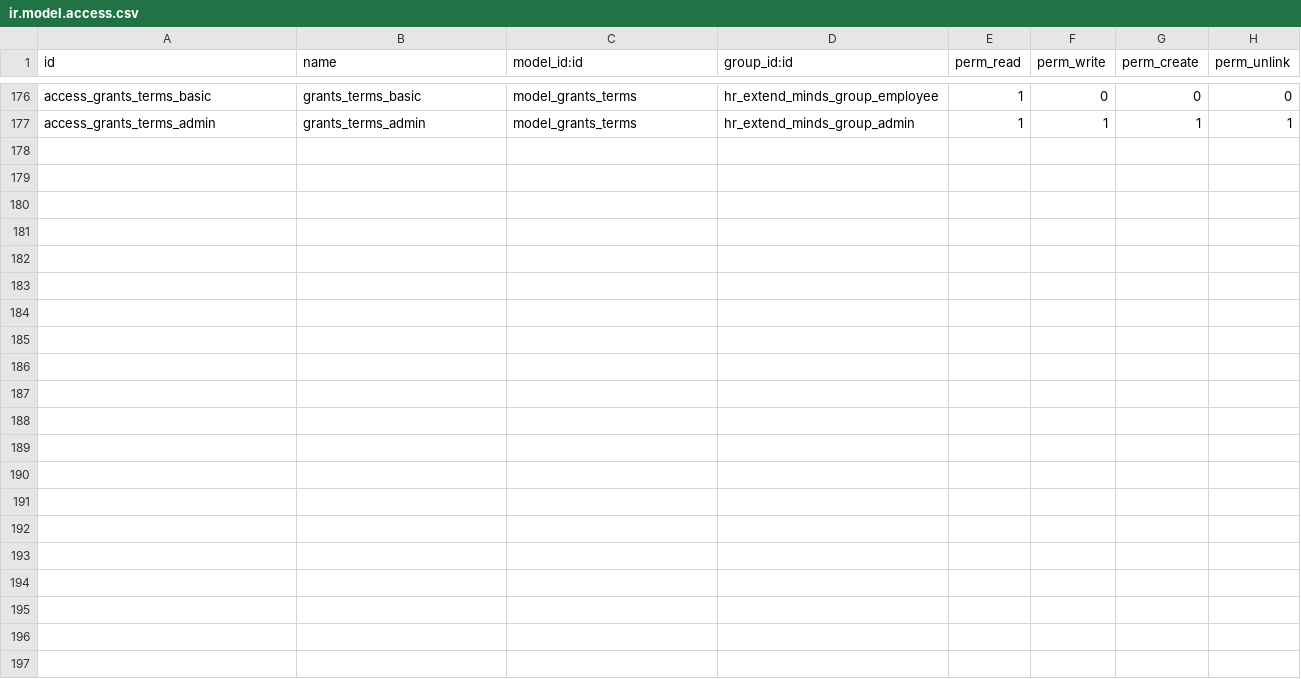
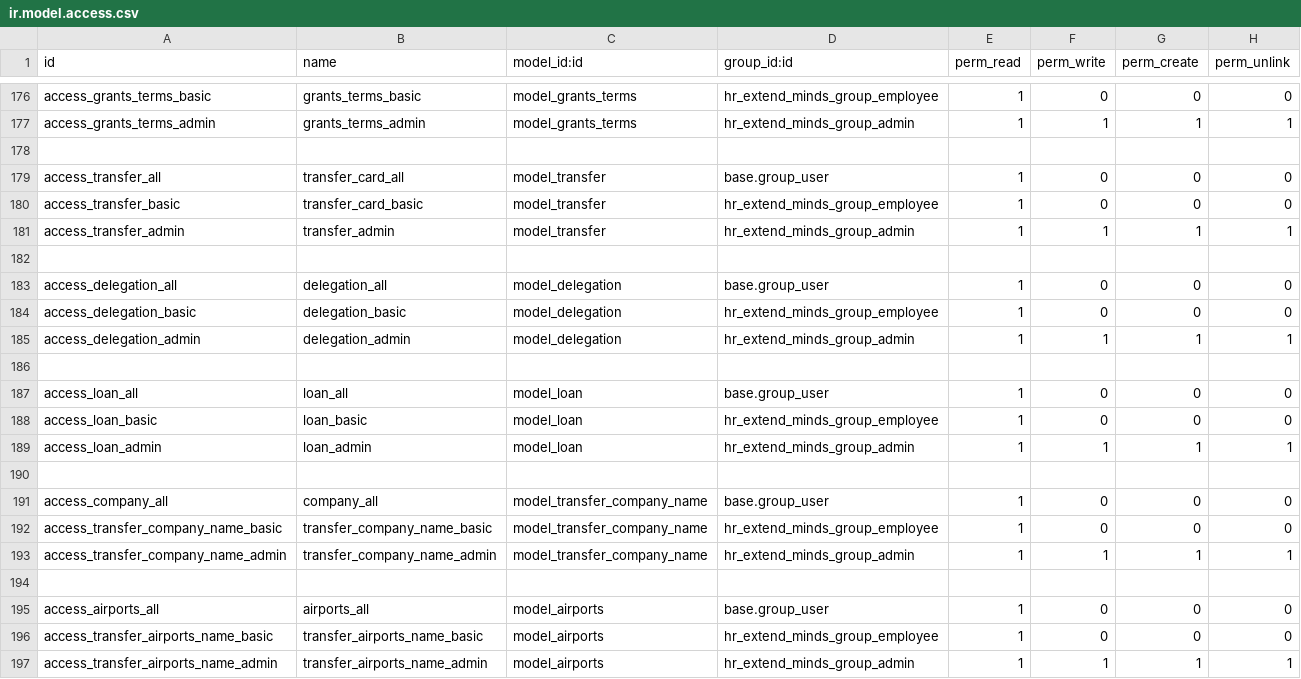
Before and after one commit to AMohamed389/airport4, a CSV file: hr_extend_minds/security/ir.model.access.csv, drawn as a sheet; only a part is shown, gaps mark what is left out.

```diff
--- a/hr_extend_minds/security/ir.model.access.csv
+++ b/hr_extend_minds/security/ir.model.access.csv
@@ -177 +177,21 @@ access_grants_terms_basic,grants_terms_basic,model_grants_terms,hr_extend_minds_
 access_grants_terms_admin,grants_terms_admin,model_grants_terms,hr_extend_minds_group_admin,1,1,1,1
+
+access_transfer_all,transfer_card_all,model_transfer,base.group_user,1,0,0,0
+access_transfer_basic,transfer_card_basic,model_transfer,hr_extend_minds_group_employee,1,0,0,0
+access_transfer_admin,transfer_admin,model_transfer,hr_extend_minds_group_admin,1,1,1,1
+
+access_delegation_all,delegation_all,model_delegation,base.group_user,1,0,0,0
+access_delegation_basic,delegation_basic,model_delegation,hr_extend_minds_group_employee,1,0,0,0
+access_delegation_admin,delegation_admin,model_delegation,hr_extend_minds_group_admin,1,1,1,1
+
+access_loan_all,loan_all,model_loan,base.group_user,1,0,0,0
+access_loan_basic,loan_basic,model_loan,hr_extend_minds_group_employee,1,0,0,0
+access_loan_admin,loan_admin,model_loan,hr_extend_minds_group_admin,1,1,1,1
+
+access_company_all,company_all,model_transfer_company_name,base.group_user,1,0,0,0
+access_transfer_company_name_basic,transfer_company_name_basic,model_transfer_company_name,hr_extend_minds_group_employee,1,0,0,0
+access_transfer_company_name_admin,transfer_company_name_admin,model_transfer_company_name,hr_extend_minds_group_admin,1,1,1,1
+
+access_airports_all,airports_all,model_airports,base.group_user,1,0,0,0
+access_transfer_airports_name_basic,transfer_airports_name_basic,model_airports,hr_extend_minds_group_employee,1,0,0,0
+access_transfer_airports_name_admin,transfer_airports_name_admin,model_airports,hr_extend_minds_group_admin,1,1,1,1
```
Also changed, not shown: 20 other files.
